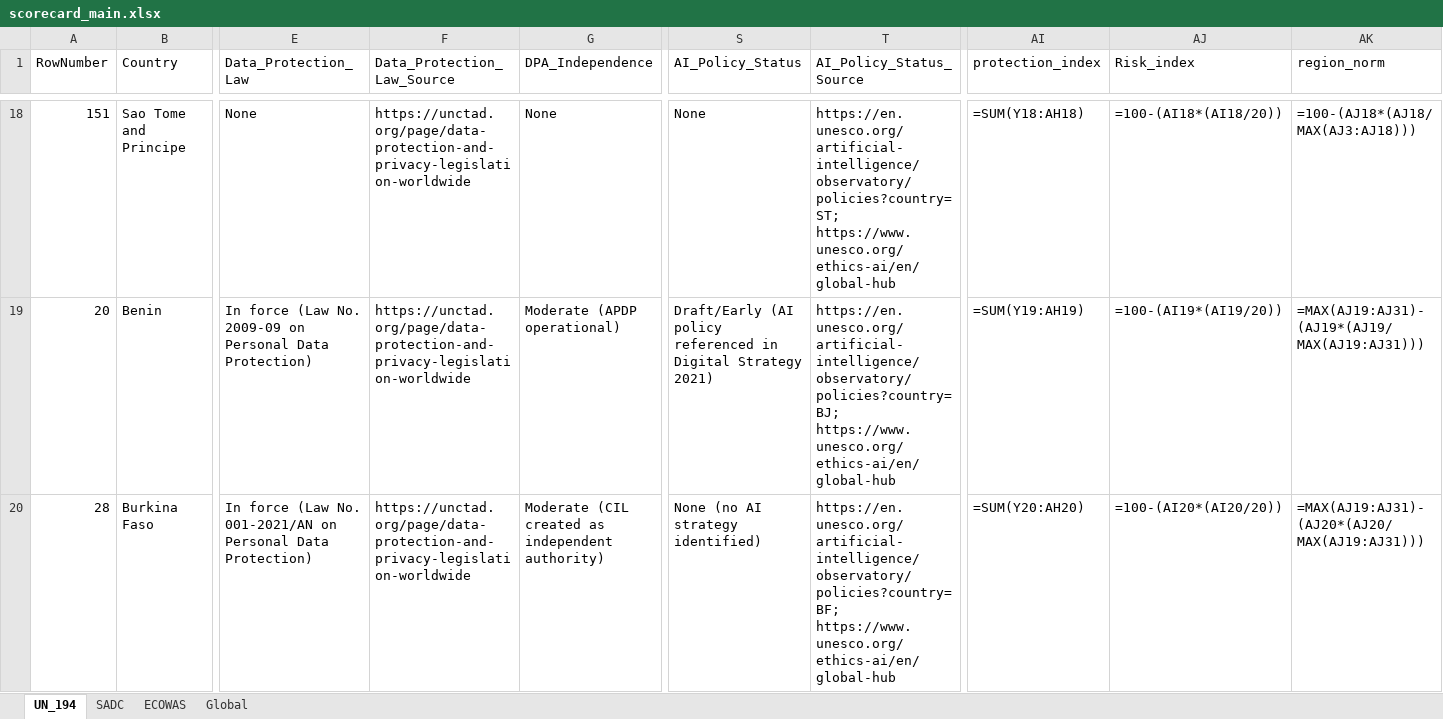
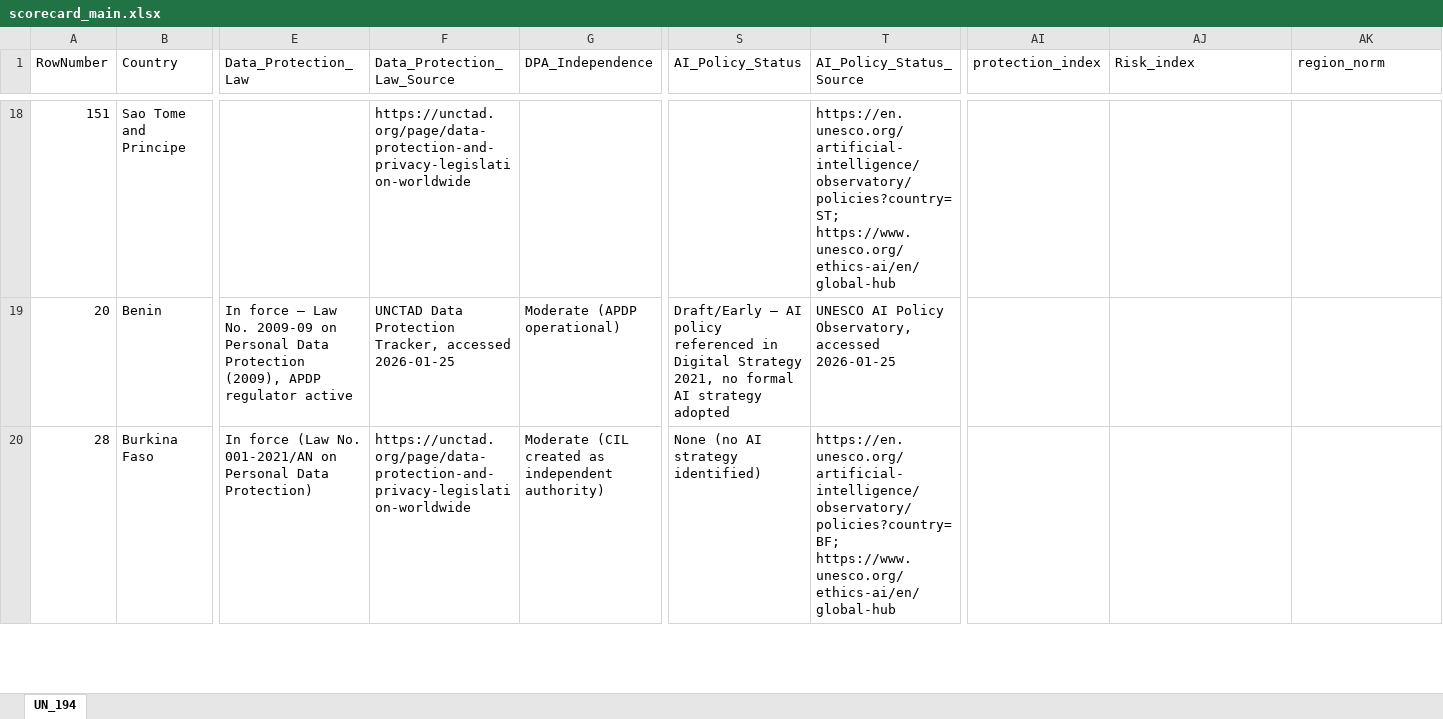
Before and after one commit to MissCrispenCakes/DigitalChild, an Excel workbook: data/scorecard/scorecard_main.xlsx, sheet UN_194, drawn as a sheet; only a part is shown, gaps mark what is left out; values as stored, in another font and other column widths than the file's, no cell formats; formulas without a stored value are shown as written; the diff covers the shown part only; the diff names each change by its address in the sheet, - before the commit and + after, or states it on an @@ line.

```diff
--- a/data/scorecard/scorecard_main.xlsx (sheet UN_194)
+++ b/data/scorecard/scorecard_main.xlsx (sheet UN_194)
-sheet tab: SADC
-sheet tab: ECOWAS
-sheet tab: Global
-E18 (Data_Protection_Law): None
+E18 (Data_Protection_Law): (empty)
-G18 (DPA_Independence): None
+G18 (DPA_Independence): (empty)
-S18 (AI_Policy_Status): None
+S18 (AI_Policy_Status): (empty)
-AI18 (protection_index): =SUM(Y18:AH18)
+AI18 (protection_index): (empty)
-AJ18 (Risk_index): =100-(AI18*(AI18/20))
+AJ18 (Risk_index): (empty)
-AK18 (region_norm): =100-(AJ18*(AJ18/MAX(AJ3:AJ18)))
+AK18 (region_norm): (empty)
-E19 (Data_Protection_Law): In force (Law No. 2009-09 on Personal Data Protection)
+E19 (Data_Protection_Law): In force — Law No. 2009-09 on Personal Data Protection (2009), APDP regulator active
-F19 (Data_Protection_Law_Source): https://unctad.org/page/data-protection-and-privacy-legislation-worldwide
+F19 (Data_Protection_Law_Source): UNCTAD Data Protection Tracker, accessed 2026-01-25
-S19 (AI_Policy_Status): Draft/Early (AI policy referenced in Digital Strategy 2021)
+S19 (AI_Policy_Status): Draft/Early — AI policy referenced in Digital Strategy 2021, no formal AI strategy adopted
-T19 (AI_Policy_Status_Source): https://en.unesco.org/artificial-intelligence/observatory/policies?country=BJ; https://www.unesco.org/ethics-ai/en/global-hub
+T19 (AI_Policy_Status_Source): UNESCO AI Policy Observatory, accessed 2026-01-25
-AI19 (protection_index): =SUM(Y19:AH19)
+AI19 (protection_index): (empty)
-AJ19 (Risk_index): =100-(AI19*(AI19/20))
+AJ19 (Risk_index): (empty)
-AK19 (region_norm): =MAX(AJ19:AJ31)-(AJ19*(AJ19/MAX(AJ19:AJ31)))
+AK19 (region_norm): (empty)
-AI20 (protection_index): =SUM(Y20:AH20)
+AI20 (protection_index): (empty)
-AJ20 (Risk_index): =100-(AI20*(AI20/20))
+AJ20 (Risk_index): (empty)
-AK20 (region_norm): =MAX(AJ19:AJ31)-(AJ20*(AJ20/MAX(AJ19:AJ31)))
+AK20 (region_norm): (empty)
```
Also changed, not shown: 705 edited cells elsewhere in this sheet, cell formats, scorecard.xlsx, 4 other files.
